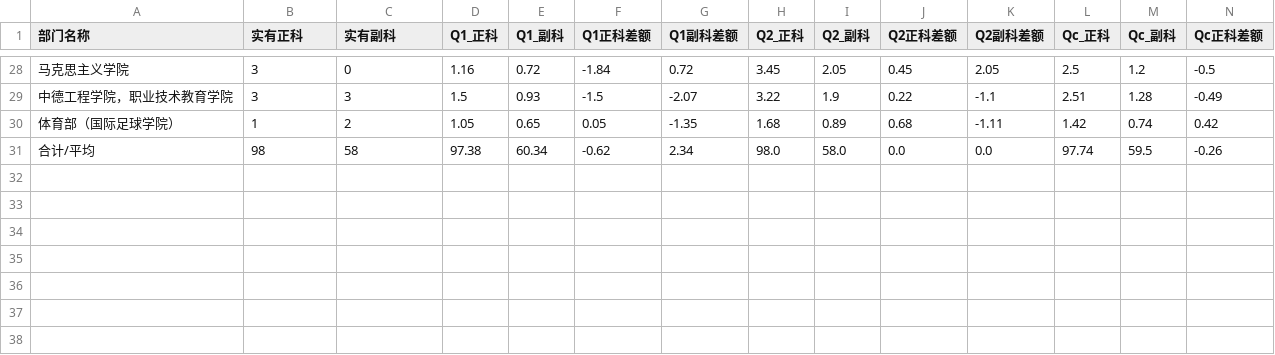
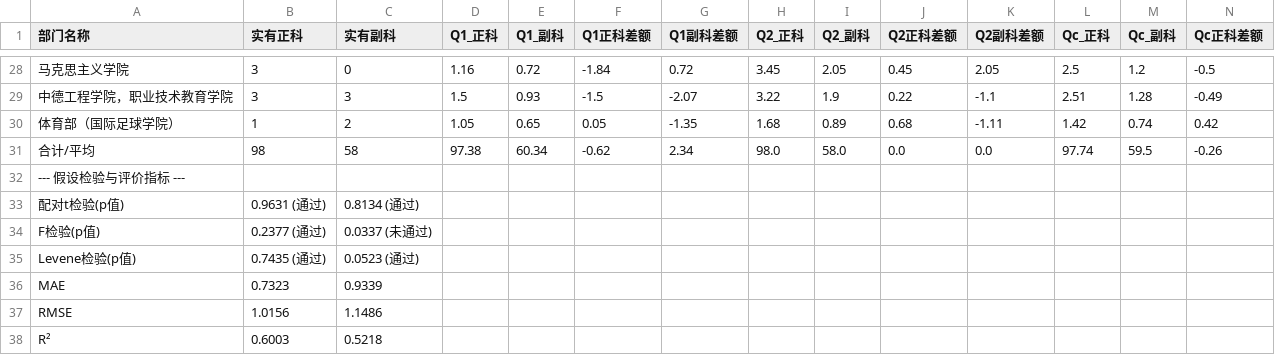
Before and after one commit to Longxx0415/Longxx, a CSV file: 学部/result_编制预测.csv, drawn as a sheet; only a part is shown, gaps mark what is left out; rows hold the shown columns only; the diff names each change by its address in the sheet, - before the commit and + after, or states it on an @@ line.

```diff
--- a/学部/result_编制预测.csv
+++ b/学部/result_编制预测.csv
+row 32: --- 假设检验与评价指标 ---
+row 33: 配对t检验(p值) | 0.9631 (通过) | 0.8134 (通过)
+row 34: F检验(p值) | 0.2377 (通过) | 0.0337 (未通过)
+row 35: Levene检验(p值) | 0.7435 (通过) | 0.0523 (通过)
+row 36: MAE | 0.7323 | 0.9339
+row 37: RMSE | 1.0156 | 1.1486
+row 38: R² | 0.6003 | 0.5218
```
Also changed, not shown: 3 other files.
